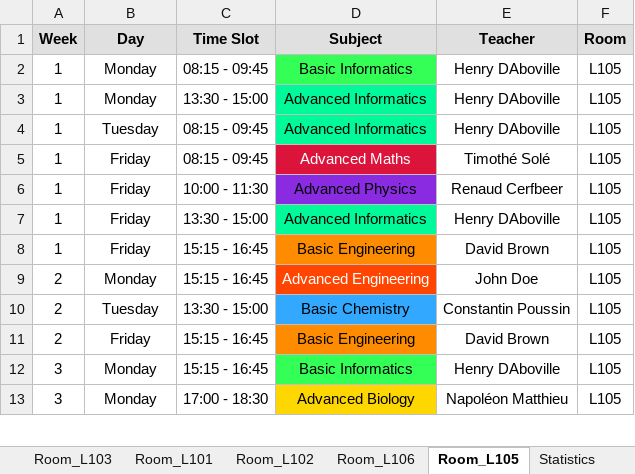
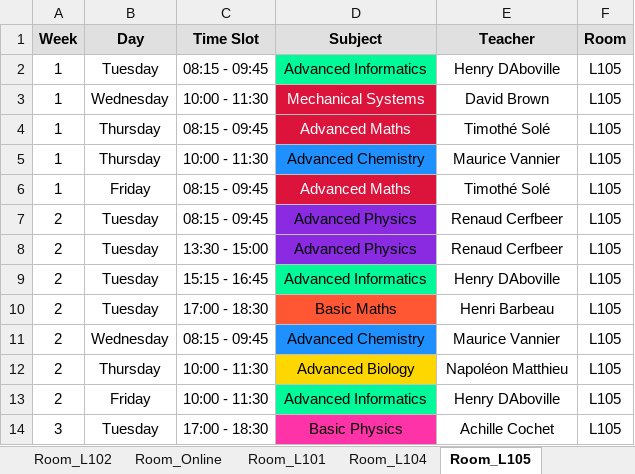
Before and after one commit to Hu9o73/Goodwing-Timetabler, an Excel workbook: Outputs/excel/schedule.xlsx, sheet Room_L105, drawn as a sheet; only a part is shown; values as stored, in another font and other column widths than the file's, no borders; removed rows and columns are numbered as before the commit, all else as after; the diff covers the shown part only; the diff names each change by its address in the sheet, - before the commit and + after, or states it on an @@ line.

```diff
--- a/Outputs/excel/schedule.xlsx (sheet Room_L105)
+++ b/Outputs/excel/schedule.xlsx (sheet Room_L105)
@@ sheet tab order changed: Room_L102 | Room_Online | Room_L101 | Room_L104 | Room_L105 @@
-row 2: 1 | Monday | 08:15 - 09:45 | Basic Informatics | Henry DAboville | L105
-row 3: 1 | Monday | 13:30 - 15:00 | Advanced Informatics | Henry DAboville | L105
+row 3: 1 | Wednesday | 10:00 - 11:30 | Mechanical Systems | David Brown | L105
+row 4: 1 | Thursday | 08:15 - 09:45 | Advanced Maths | Timothé Solé | L105
+row 5: 1 | Thursday | 10:00 - 11:30 | Advanced Chemistry | Maurice Vannier | L105
+row 7: 2 | Tuesday | 08:15 - 09:45 | Advanced Physics | Renaud Cerfbeer | L105
-A8 (Week): 1
+A8 (Week): 2
-B8 (Day): Friday
+B8 (Day): Tuesday
-C8 (Time Slot): 10:00 - 11:30
+C8 (Time Slot): 13:30 - 15:00
-row 7: 1 | Friday | 13:30 - 15:00 | Advanced Informatics | Henry DAboville | L105
-row 8: 1 | Friday | 15:15 - 16:45 | Basic Engineering | David Brown | L105
-B9 (Day): Monday
+B9 (Day): Tuesday
-D9 (Subject): Advanced Engineering
+D9 (Subject): Advanced Informatics
@@ D9 fill: #FF4500 → #00FA9A, text colour: #FFFFFF → black @@
-E9 (Teacher): John Doe
+E9 (Teacher): Henry DAboville
-C10 (Time Slot): 13:30 - 15:00
+C10 (Time Slot): 17:00 - 18:30
-D10 (Subject): Basic Chemistry
+D10 (Subject): Basic Maths
-D10 fill: #33A8FF
+D10 fill: #FF5733
-E10 (Teacher): Constantin Poussin
+E10 (Teacher): Henri Barbeau
+row 11: 2 | Wednesday | 08:15 - 09:45 | Advanced Chemistry | Maurice Vannier | L105
+row 12: 2 | Thursday | 10:00 - 11:30 | Advanced Biology | Napoléon Matthieu | L105
-C13 (Time Slot): 15:15 - 16:45
+C13 (Time Slot): 10:00 - 11:30
-D13 (Subject): Basic Engineering
+D13 (Subject): Advanced Informatics
-D13 fill: #FF8C00
+D13 fill: #00FA9A
-E13 (Teacher): David Brown
+E13 (Teacher): Henry DAboville
-row 12: 3 | Monday | 15:15 - 16:45 | Basic Informatics | Henry DAboville | L105
-B14 (Day): Monday
+B14 (Day): Tuesday
-D14 (Subject): Advanced Biology
+D14 (Subject): Basic Physics
-D14 fill: #FFD700
+D14 fill: #FF33A8
-E14 (Teacher): Napoléon Matthieu
+E14 (Teacher): Achille Cochet
```
Also changed, not shown: 30 added rows, 7 edited cells and cell formats elsewhere in this sheet, sheet Group_A1_TDA, sheet Group_A2_TDB, sheet Room_Online, sheet Room_L106, sheet Room_L102, sheet Teacher_Vannier, 13 more sheets, other sheet tabs, Outputs/excel/visual_timetable.xlsx, 2 other files.
